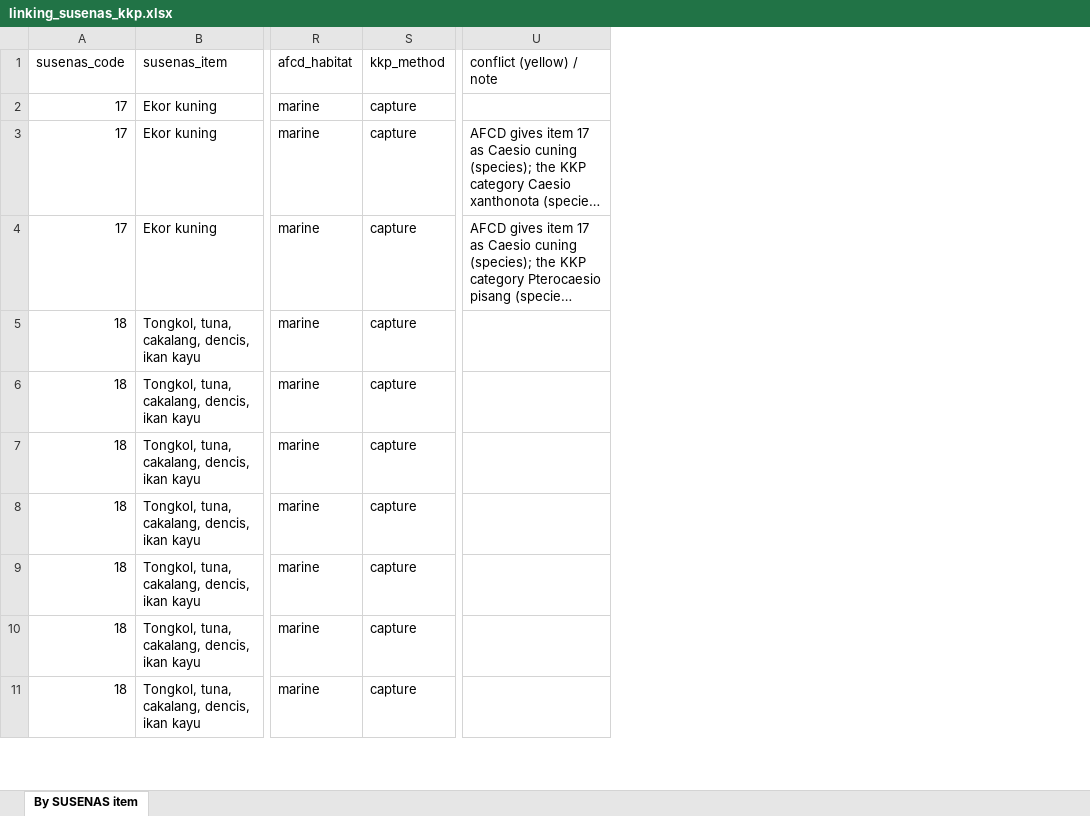
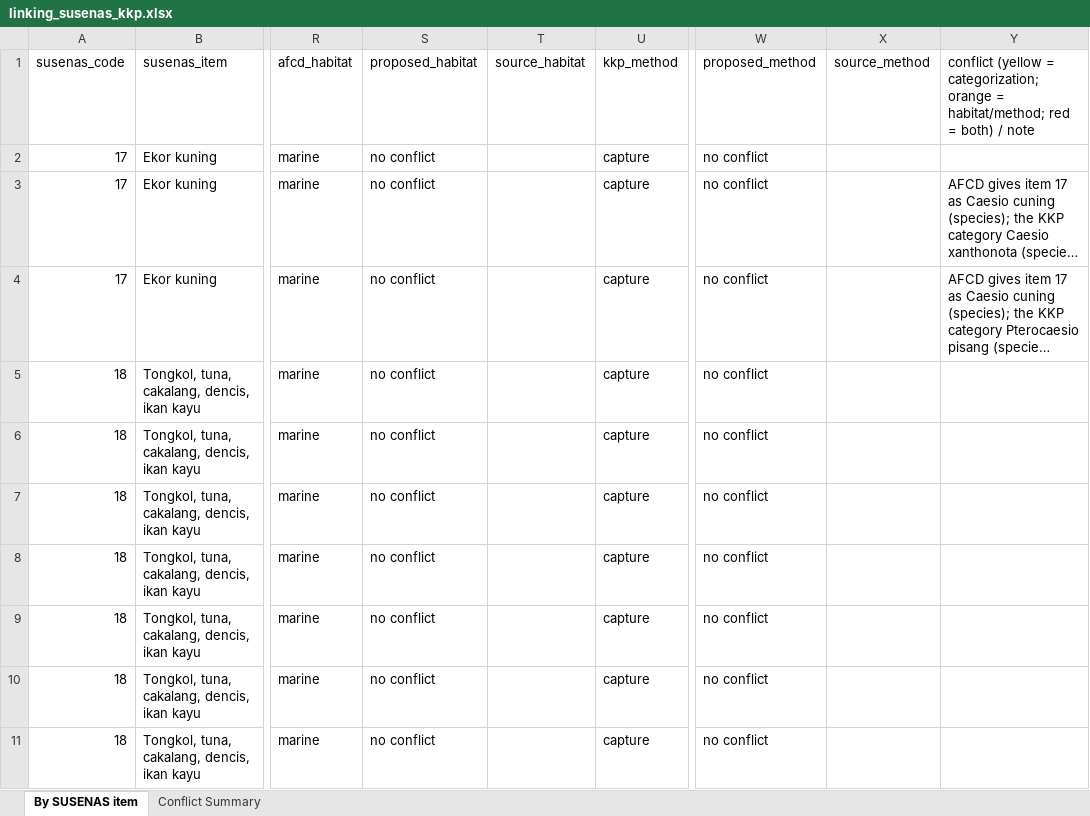
Before and after one commit to Lelsler/north_maluku, an Excel workbook: data/kkp/linking_susenas_kkp.xlsx, sheet By SUSENAS item, drawn as a sheet; only a part is shown, gaps mark what is left out; long unchanged cells end in …; values as stored, in another font and other column widths than the file's, no cell formats; addresses are those after the commit; the diff covers the shown part only; the diff names each change by its address in the sheet, - before the commit and + after, or states it on an @@ line.

Commit message:
Updated linking_susenas_kkp.xlsx
Conflicts highlighted (yellow = categorization; orange = habitat/method; red = both)

```diff
--- a/data/kkp/linking_susenas_kkp.xlsx (sheet By SUSENAS item)
+++ b/data/kkp/linking_susenas_kkp.xlsx (sheet By SUSENAS item)
+sheet tab: Conflict Summary
+column S (proposed_habitat), rows 2-11: all no conflict
+column T (source_habitat), empty
+column W (proposed_method), rows 2-11: all no conflict
+column X (source_method), empty
-Y1: conflict (yellow) / note
+Y1: conflict (yellow = categorization; orange = habitat/method; red = both) / note
```
Also changed, not shown: 37 edited cells elsewhere in this sheet, cell formats.
